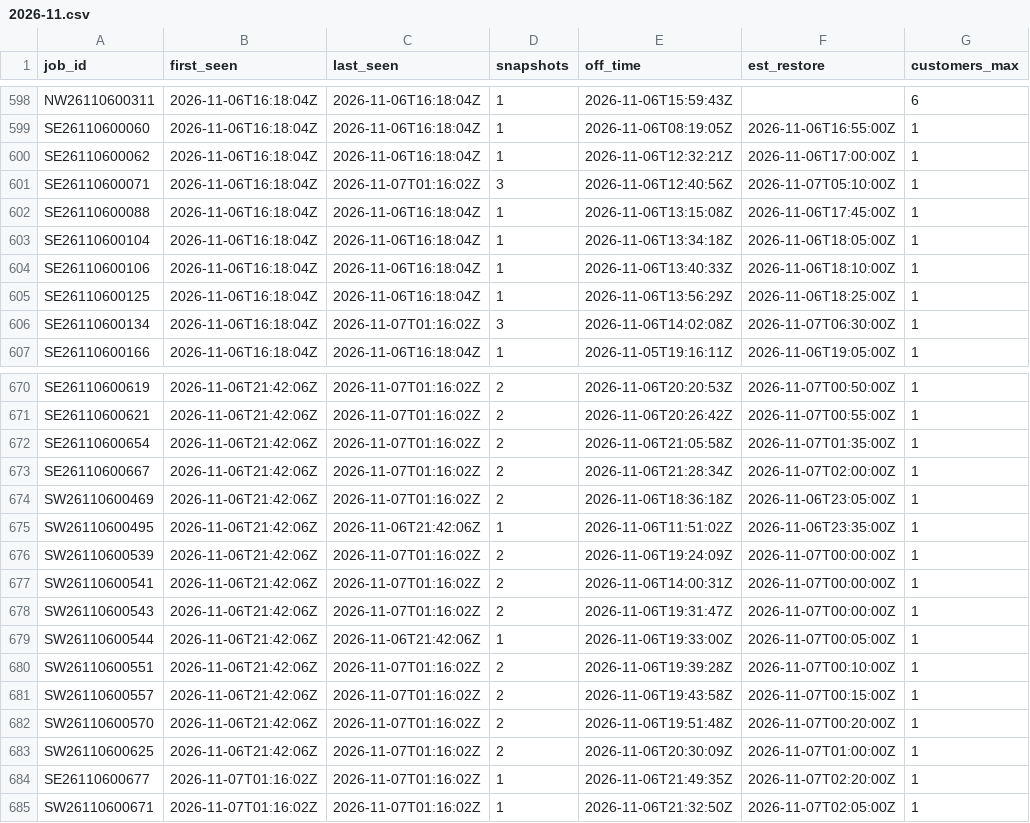
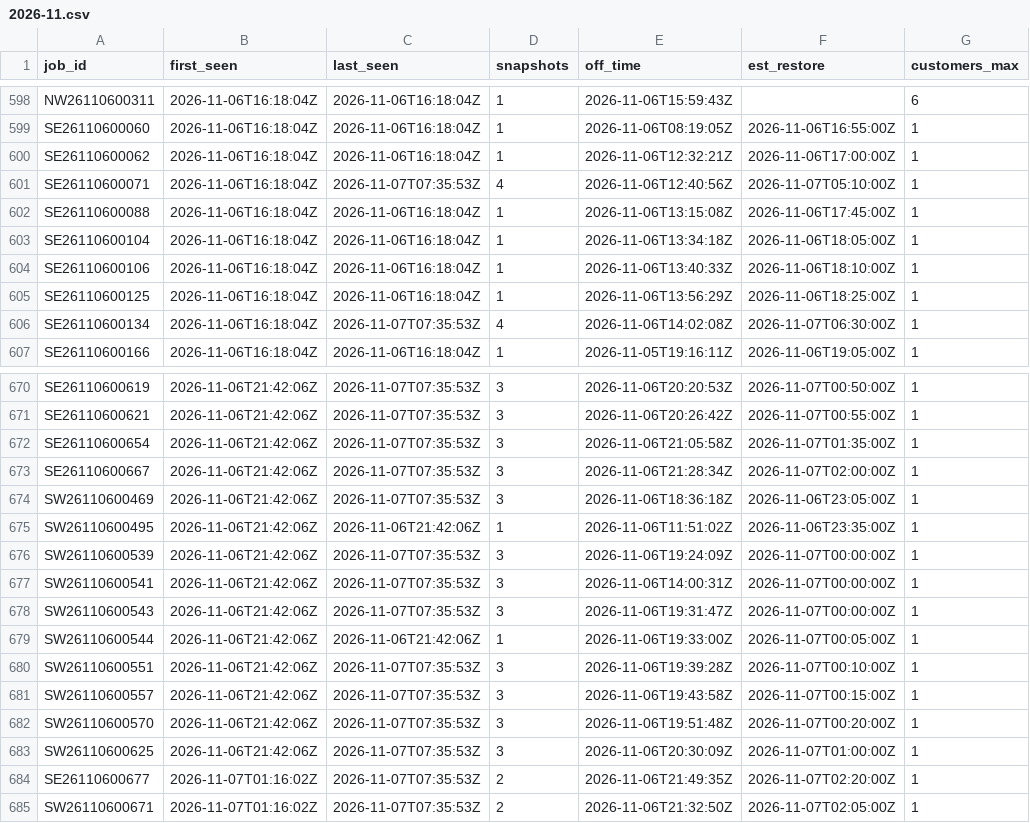
Before and after one commit to wadamcI/dte-outages, a CSV file: dte/history/2026-11.csv, drawn as a sheet; only a part is shown, gaps mark what is left out; the diff covers the shown part only; the diff names each change by its address in the sheet, - before the commit and + after, or states it on an @@ line.

```diff
--- a/dte/history/2026-11.csv
+++ b/dte/history/2026-11.csv
-C601 (last_seen): 2026-11-07T01:16:02Z
+C601 (last_seen): 2026-11-07T07:35:53Z
-D601 (snapshots): 3
+D601 (snapshots): 4
-C606 (last_seen): 2026-11-07T01:16:02Z
+C606 (last_seen): 2026-11-07T07:35:53Z
-D606 (snapshots): 3
+D606 (snapshots): 4
-C670:C674 (last_seen): 2026-11-07T01:16:02Z
+C670:C674 (last_seen): 2026-11-07T07:35:53Z
-D670:D674 (snapshots): 2
+D670:D674 (snapshots): 3
-C676:C678 (last_seen): 2026-11-07T01:16:02Z
+C676:C678 (last_seen): 2026-11-07T07:35:53Z
-D676:D678 (snapshots): 2
+D676:D678 (snapshots): 3
-C680:C685 (last_seen): 2026-11-07T01:16:02Z
+C680:C685 (last_seen): 2026-11-07T07:35:53Z
-D680:D683 (snapshots): 2
+D680:D683 (snapshots): 3
-D684:D685 (snapshots): 1
+D684:D685 (snapshots): 2
```
Also changed, not shown: 60 edited cells elsewhere in this file.
